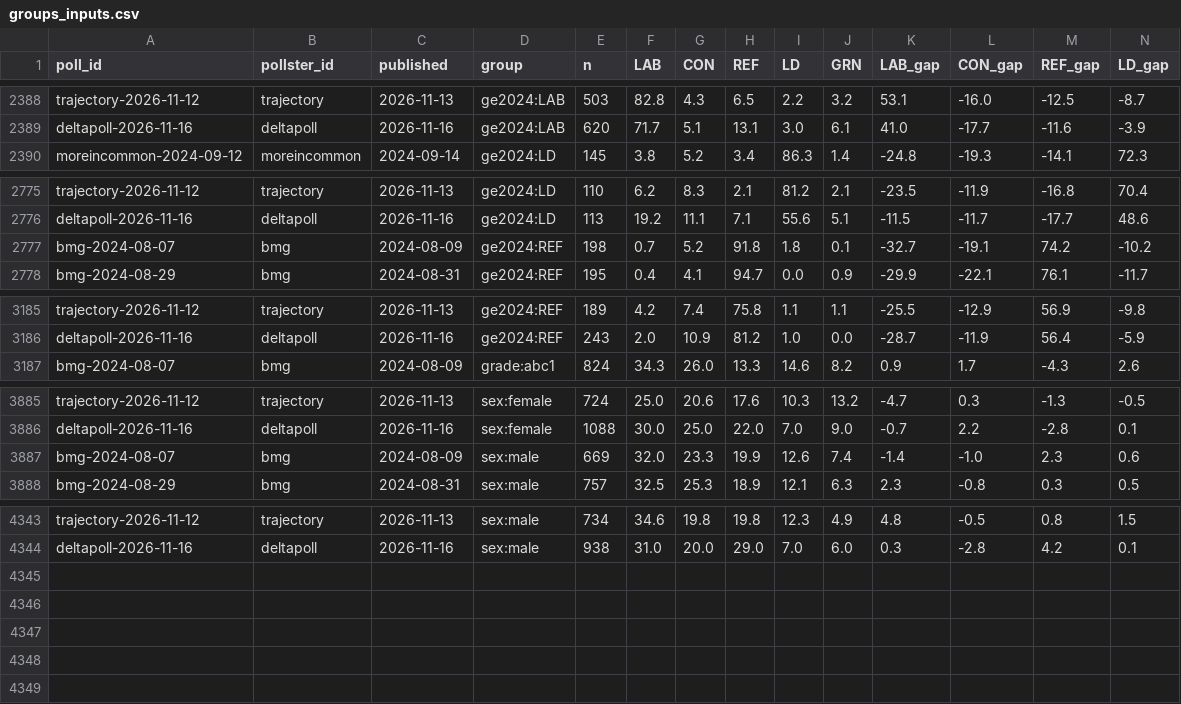
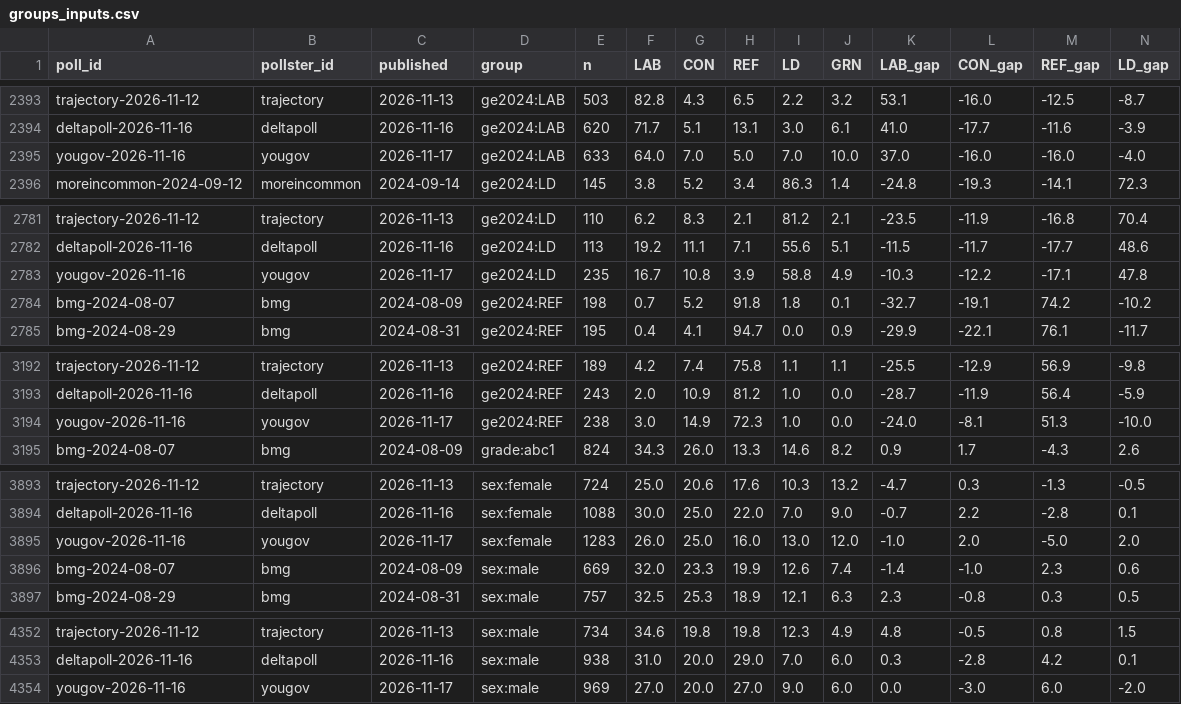
Before and after one commit to times/times-poll-tracker, a CSV file: outputs/groups_inputs.csv, drawn as a sheet; only a part is shown, gaps mark what is left out; rows hold the shown columns only; the diff covers the shown part only; the diff names each change by its address in the sheet, - before the commit and + after, or states it on an @@ line.

```diff
--- a/outputs/groups_inputs.csv
+++ b/outputs/groups_inputs.csv
+row 2395: yougov-2026-11-16 | yougov | 2026-11-17 | ge2024:LAB | 633 | 64.0 | 7.0 | 5.0 | 7.0 | 10.0 | 37.0 | -16.0 | -16.0 | -4.0
+row 2783: yougov-2026-11-16 | yougov | 2026-11-17 | ge2024:LD | 235 | 16.7 | 10.8 | 3.9 | 58.8 | 4.9 | -10.3 | -12.2 | -17.1 | 47.8
+row 3194: yougov-2026-11-16 | yougov | 2026-11-17 | ge2024:REF | 238 | 3.0 | 14.9 | 72.3 | 1.0 | 0.0 | -24.0 | -8.1 | 51.3 | -10.0
+row 3895: yougov-2026-11-16 | yougov | 2026-11-17 | sex:female | 1283 | 26.0 | 25.0 | 16.0 | 13.0 | 12.0 | -1.0 | 2.0 | -5.0 | 2.0
+row 4354: yougov-2026-11-16 | yougov | 2026-11-17 | sex:male | 969 | 27.0 | 20.0 | 27.0 | 9.0 | 6.0 | 0.0 | -3.0 | 6.0 | -2.0
```
Also changed, not shown: 5 added rows elsewhere in this file, outputs/headlines.csv, outputs/momentum_daily.csv, 19 other files.
